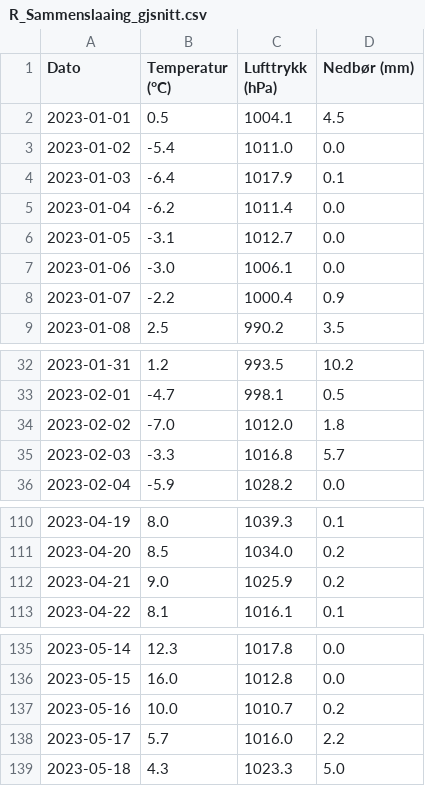
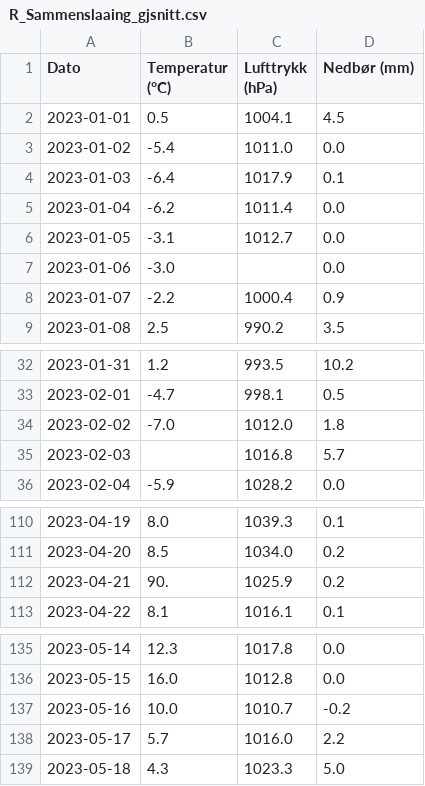
Before and after one commit to sarasok/Mappevurdering_anv_prog, a CSV file: data/R_Sammenslaaing_gjsnitt.csv, drawn as a sheet; only a part is shown, gaps mark what is left out.

```diff
--- a/data/R_Sammenslaaing_gjsnitt.csv
+++ b/data/R_Sammenslaaing_gjsnitt.csv
@@ -6,3 +6,3 @@ Dato,Temperatur (°C),Lufttrykk (hPa),Nedbør (mm)
 2023-01-05,-3.1,1012.7,0.0
-2023-01-06,-3.0,1006.1,0.0
+2023-01-06,-3.0,,0.0
 2023-01-07,-2.2,1000.4,0.9
@@ -34,3 +34,3 @@ Dato,Temperatur (°C),Lufttrykk (hPa),Nedbør (mm)
 2023-02-02,-7.0,1012.0,1.8
-2023-02-03,-3.3,1016.8,5.7
+2023-02-03,,1016.8,5.7
 2023-02-04,-5.9,1028.2,0.0
@@ -111,3 +111,3 @@ Dato,Temperatur (°C),Lufttrykk (hPa),Nedbør (mm)
 2023-04-20,8.5,1034.0,0.2
-2023-04-21,9.0,1025.9,0.2
+2023-04-21,90.,1025.9,0.2
 2023-04-22,8.1,1016.1,0.1
@@ -136,3 +136,3 @@ Dato,Temperatur (°C),Lufttrykk (hPa),Nedbør (mm)
 2023-05-15,16.0,1012.8,0.0
-2023-05-16,10.0,1010.7,0.2
+2023-05-16,10.0,1010.7,-0.2
 2023-05-17,5.7,1016.0,2.2
```
Also changed, not shown: data/R_Sammenslaaing_uten_feil.csv, 2 other files.
